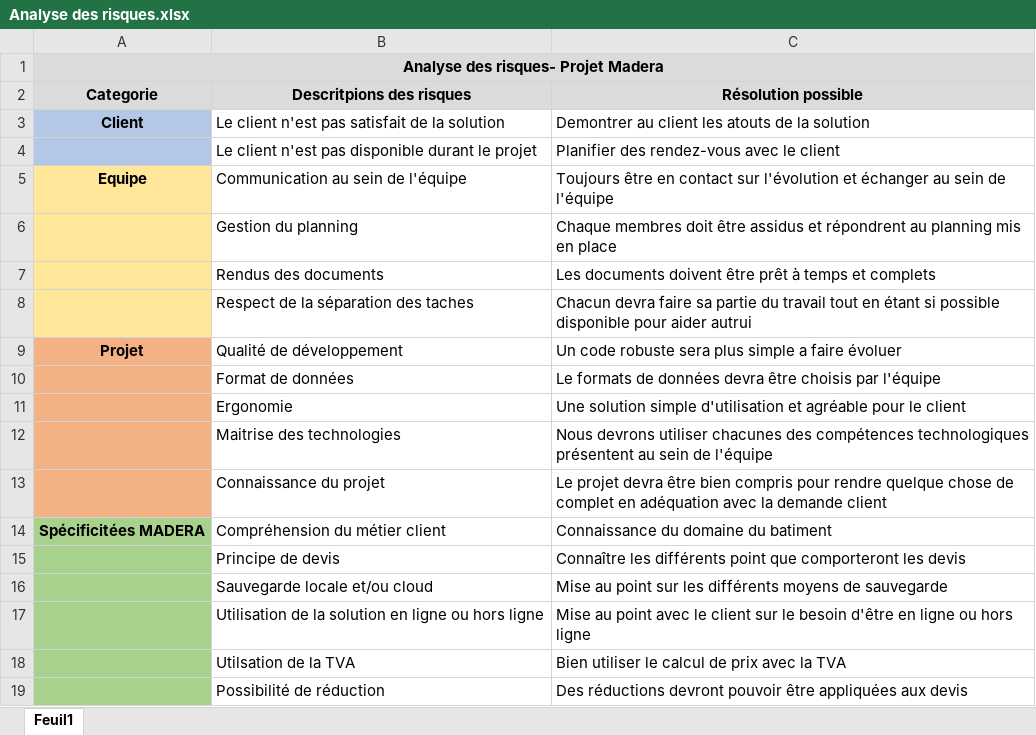
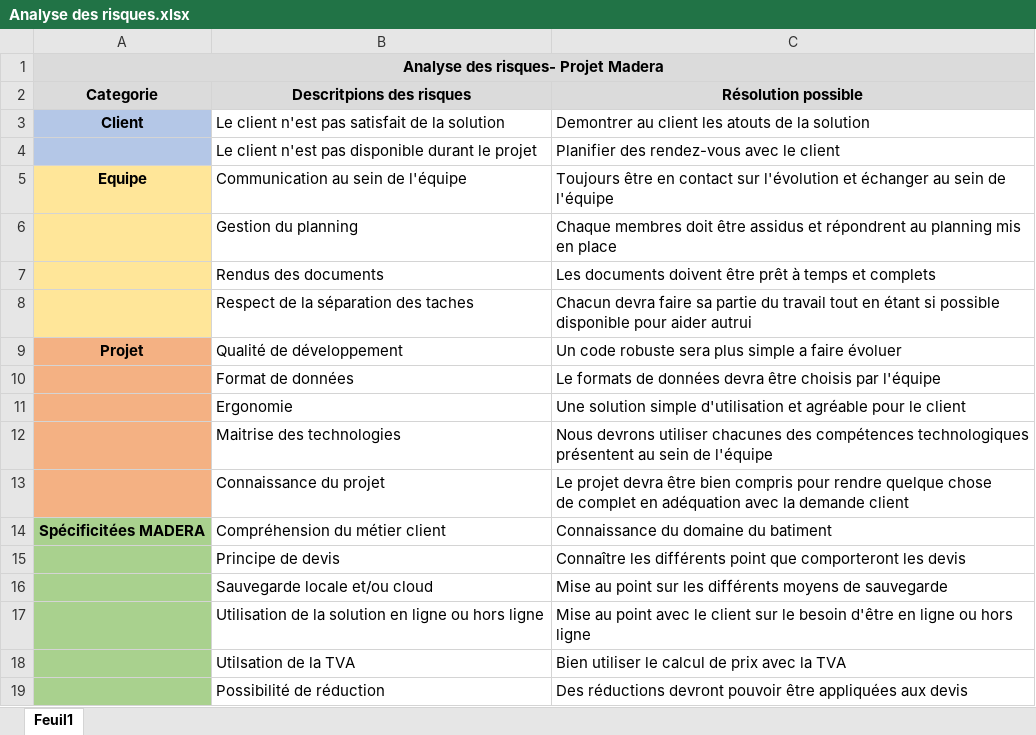
Before and after one commit to Chycrat/snir-co, an Excel workbook: LIVRABLE-1/Gestion de projet/Analyse des risques.xlsx, sheet Feuil1, drawn as a sheet; values as stored, in another font and other column widths than the file's, no borders; the diff names each change by its address in the sheet, - before the commit and + after, or states it on an @@ line.

```diff
--- a/LIVRABLE-1/Gestion de projet/Analyse des risques.xlsx (sheet Feuil1)
+++ b/LIVRABLE-1/Gestion de projet/Analyse des risques.xlsx (sheet Feuil1)
-C13 (Résolution possible): …demande client
+C13 (Résolution possible): …demande client
```
Also changed, not shown: 1 other file.
